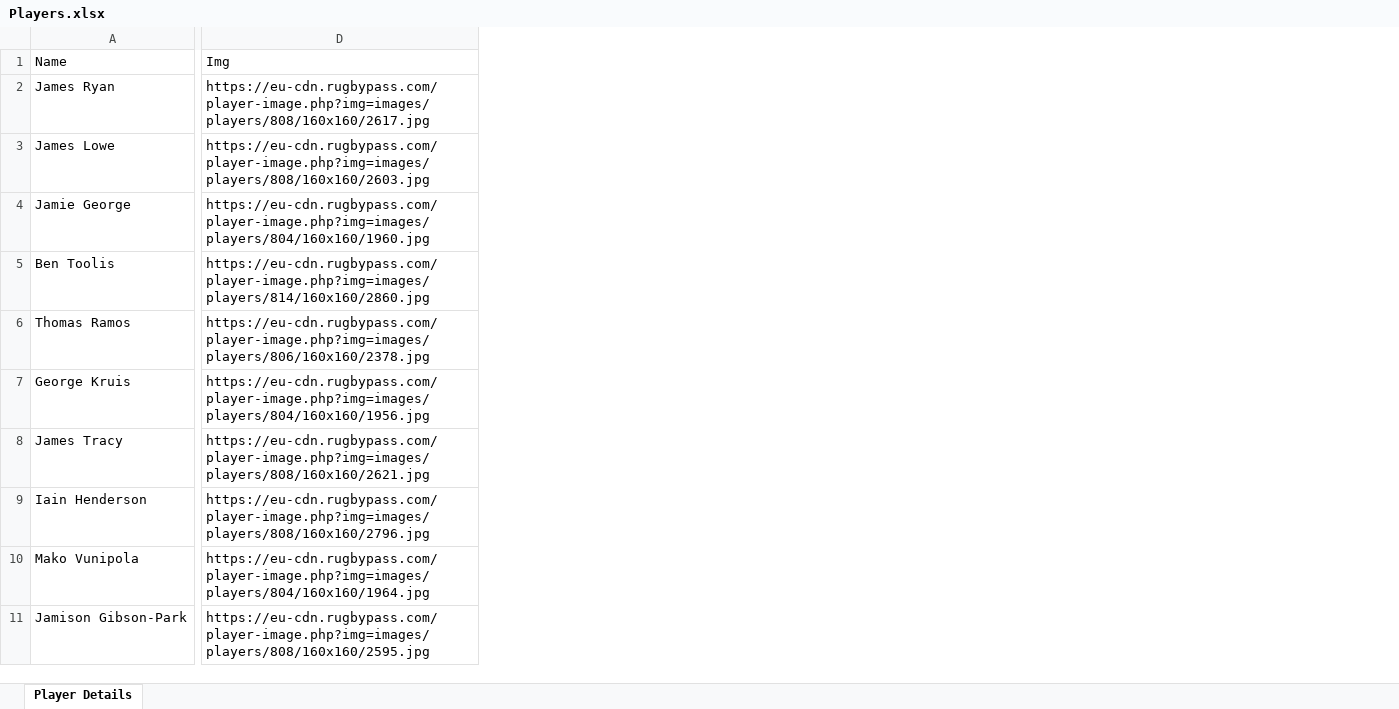
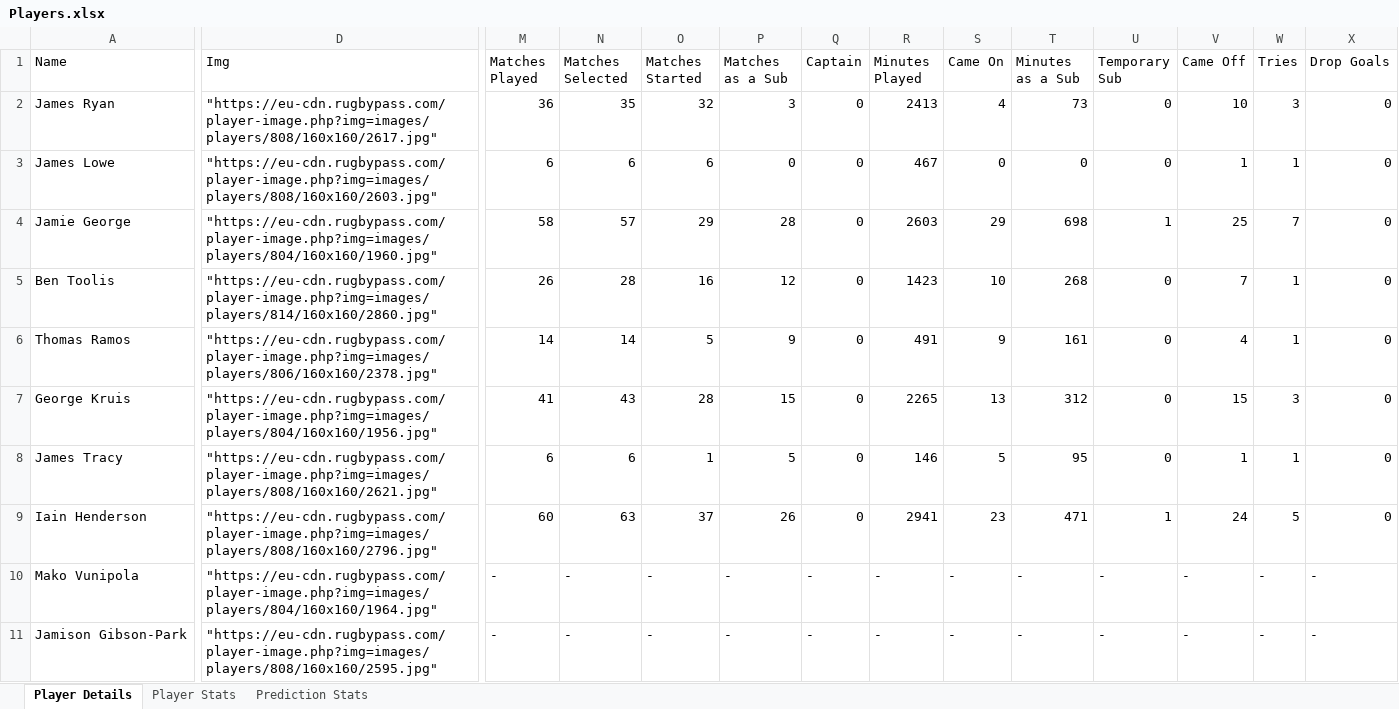
Before and after one commit to Ranul00/DreamXV, an Excel workbook: Backend/Players.xlsx, sheet Player Details, drawn as a sheet; only a part is shown, gaps mark what is left out; values as stored, in another font and other column widths than the file's, no borders; the diff covers the shown part only; the diff names each change by its address in the sheet, - before the commit and + after, or states it on an @@ line.

```diff
--- a/Backend/Players.xlsx (sheet Player Details)
+++ b/Backend/Players.xlsx (sheet Player Details)
+sheet tab: Player Stats
+sheet tab: Prediction Stats
+column M (Matches Played), rows 2-11: 36 | 6 | 58 | 26 | 14 | 41 | 6 | 60 | - | -
+column N (Matches Selected), rows 2-11: 35 | 6 | 57 | 28 | 14 | 43 | 6 | 63 | - | -
+column O (Matches Started), rows 2-11: 32 | 6 | 29 | 16 | 5 | 28 | 1 | 37 | - | -
+column P (Matches as a Sub), rows 2-11: 3 | 0 | 28 | 12 | 9 | 15 | 5 | 26 | - | -
+column Q (Captain), rows 2-11: 0 | 0 | 0 | 0 | 0 | 0 | 0 | 0 | - | -
+column R (Minutes Played), rows 2-11: 2413 | 467 | 2603 | 1423 | 491 | 2265 | 146 | 2941 | - | -
+column S (Came On), rows 2-11: 4 | 0 | 29 | 10 | 9 | 13 | 5 | 23 | - | -
+column T (Minutes as a Sub), rows 2-11: 73 | 0 | 698 | 268 | 161 | 312 | 95 | 471 | - | -
+column U (Temporary Sub), rows 2-11: 0 | 0 | 1 | 0 | 0 | 0 | 0 | 1 | - | -
+column V (Came Off), rows 2-11: 10 | 1 | 25 | 7 | 4 | 15 | 1 | 24 | - | -
+column W (Tries), rows 2-11: 3 | 1 | 7 | 1 | 1 | 3 | 1 | 5 | - | -
+column X (Drop Goals), rows 2-11: 0 | 0 | 0 | 0 | 0 | 0 | 0 | 0 | - | -
-D2 (Img): https://eu-cdn.rugbypass.com/player-image.php?img=images/players/808/160x160/2617.jpg
+D2 (Img): "https://eu-cdn.rugbypass.com/player-image.php?img=images/players/808/160x160/2617.jpg"
-D3 (Img): https://eu-cdn.rugbypass.com/player-image.php?img=images/players/808/160x160/2603.jpg
+D3 (Img): "https://eu-cdn.rugbypass.com/player-image.php?img=images/players/808/160x160/2603.jpg"
-D4 (Img): https://eu-cdn.rugbypass.com/player-image.php?img=images/players/804/160x160/1960.jpg
+D4 (Img): "https://eu-cdn.rugbypass.com/player-image.php?img=images/players/804/160x160/1960.jpg"
-D5 (Img): https://eu-cdn.rugbypass.com/player-image.php?img=images/players/814/160x160/2860.jpg
+D5 (Img): "https://eu-cdn.rugbypass.com/player-image.php?img=images/players/814/160x160/2860.jpg"
-D6 (Img): https://eu-cdn.rugbypass.com/player-image.php?img=images/players/806/160x160/2378.jpg
+D6 (Img): "https://eu-cdn.rugbypass.com/player-image.php?img=images/players/806/160x160/2378.jpg"
-D7 (Img): https://eu-cdn.rugbypass.com/player-image.php?img=images/players/804/160x160/1956.jpg
+D7 (Img): "https://eu-cdn.rugbypass.com/player-image.php?img=images/players/804/160x160/1956.jpg"
-D8 (Img): https://eu-cdn.rugbypass.com/player-image.php?img=images/players/808/160x160/2621.jpg
+D8 (Img): "https://eu-cdn.rugbypass.com/player-image.php?img=images/players/808/160x160/2621.jpg"
-D9 (Img): https://eu-cdn.rugbypass.com/player-image.php?img=images/players/808/160x160/2796.jpg
+D9 (Img): "https://eu-cdn.rugbypass.com/player-image.php?img=images/players/808/160x160/2796.jpg"
-D10 (Img): https://eu-cdn.rugbypass.com/player-image.php?img=images/players/804/160x160/1964.jpg
+D10 (Img): "https://eu-cdn.rugbypass.com/player-image.php?img=images/players/804/160x160/1964.jpg"
-D11 (Img): https://eu-cdn.rugbypass.com/player-image.php?img=images/players/808/160x160/2595.jpg
+D11 (Img): "https://eu-cdn.rugbypass.com/player-image.php?img=images/players/808/160x160/2595.jpg"
```
Also changed, not shown: 29 removed rows, 10 added columns and 160 edited cells elsewhere in this sheet, 6 other files.
